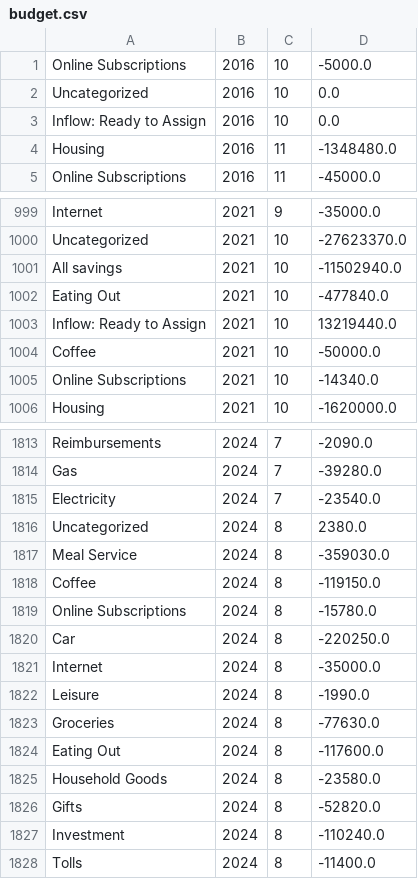
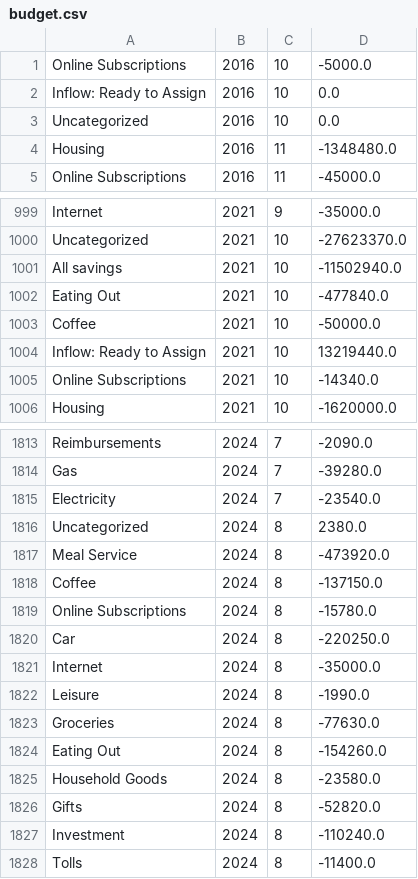
Before and after one commit to arxanas/arxanas.github.io, a CSV file: data/budget.csv, drawn as a sheet; only a part is shown, gaps mark what is left out.

```diff
--- a/data/budget.csv
+++ b/data/budget.csv
@@ -1,4 +1,4 @@
 Online Subscriptions,2016,10,-5000.0
-Uncategorized,2016,10,0.0
 Inflow: Ready to Assign,2016,10,0.0
+Uncategorized,2016,10,0.0
 Housing,2016,11,-1348480.0
@@ -1002,4 +1002,4 @@ All savings,2021,10,-11502940.0
 Eating Out,2021,10,-477840.0
-Inflow: Ready to Assign,2021,10,13219440.0
 Coffee,2021,10,-50000.0
+Inflow: Ready to Assign,2021,10,13219440.0
 Online Subscriptions,2021,10,-14340.0
@@ -1816,4 +1816,4 @@ Electricity,2024,7,-23540.0
 Uncategorized,2024,8,2380.0
-Meal Service,2024,8,-359030.0
-Coffee,2024,8,-119150.0
+Meal Service,2024,8,-473920.0
+Coffee,2024,8,-137150.0
 Online Subscriptions,2024,8,-15780.0
@@ -1823,3 +1823,3 @@ Leisure,2024,8,-1990.0
 Groceries,2024,8,-77630.0
-Eating Out,2024,8,-117600.0
+Eating Out,2024,8,-154260.0
 Household Goods,2024,8,-23580.0
```
Also changed, not shown: 1 other file.
